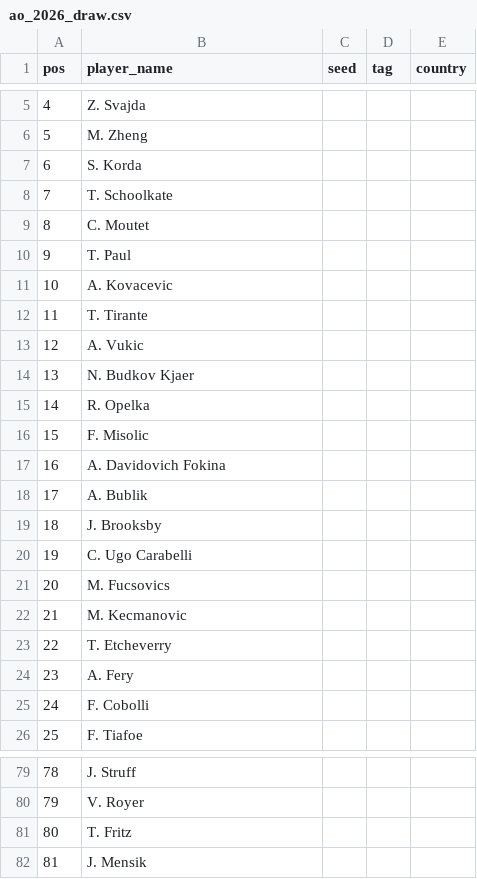
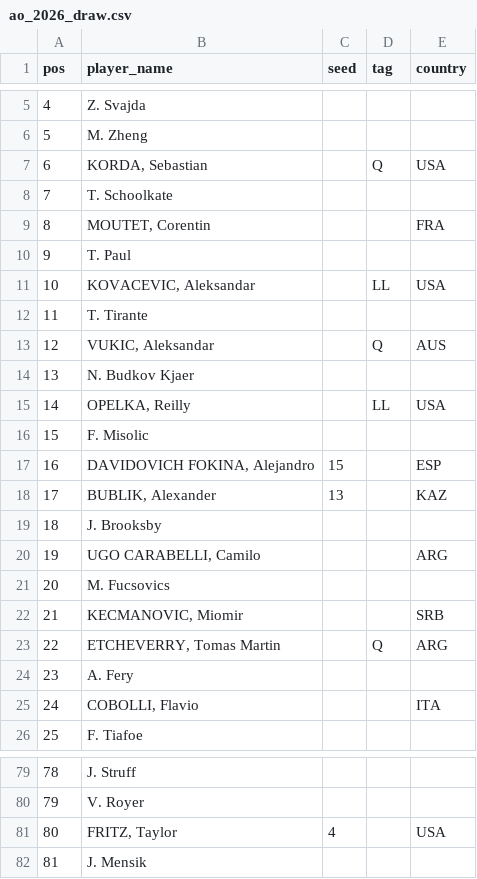
Before and after one commit to ashitaca-hub/estratego-flask, a CSV file: data/ao_2026_draw.csv, drawn as a sheet; only a part is shown, gaps mark what is left out; the diff covers the shown part only.

```diff
--- a/data/ao_2026_draw.csv
+++ b/data/ao_2026_draw.csv
@@ -6,21 +6,21 @@ pos,player_name,seed,tag,country
 5,M. Zheng,,,
-6,S. Korda,,,
+6,"KORDA, Sebastian",,Q,USA
 7,T. Schoolkate,,,
-8,C. Moutet,,,
+8,"MOUTET, Corentin",,,FRA
 9,T. Paul,,,
-10,A. Kovacevic,,,
+10,"KOVACEVIC, Aleksandar",,LL,USA
 11,T. Tirante,,,
-12,A. Vukic,,,
+12,"VUKIC, Aleksandar",,Q,AUS
 13,N. Budkov Kjaer,,,
-14,R. Opelka,,,
+14,"OPELKA, Reilly",,LL,USA,
 15,F. Misolic,,,
-16,A. Davidovich Fokina,,,
-17,A. Bublik,,,
+16,"DAVIDOVICH FOKINA, Alejandro",15,,ESP
+17,"BUBLIK, Alexander",13,,KAZ
 18,J. Brooksby,,,
-19,C. Ugo Carabelli,,,
+19,"UGO CARABELLI, Camilo",,,ARG
 20,M. Fucsovics,,,
-21,M. Kecmanovic,,,
-22,T. Etcheverry,,,
+21,"KECMANOVIC, Miomir",,,SRB
+22,"ETCHEVERRY, Tomas Martin",,Q,ARG
 23,A. Fery,,,
-24,F. Cobolli,,,
+24,"COBOLLI, Flavio",,,ITA
 25,F. Tiafoe,,,
@@ -80,3 +80,3 @@ pos,player_name,seed,tag,country
 79,V. Royer,,,
-80,T. Fritz,,,
+80,"FRITZ, Taylor",4,,USA
 81,J. Mensik,,,
```
Also changed, not shown: 75 edited cells elsewhere in this file.
